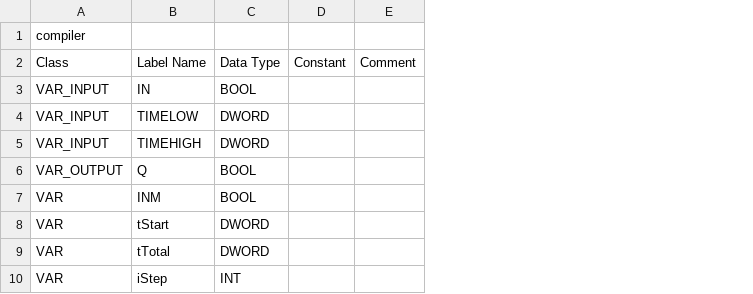
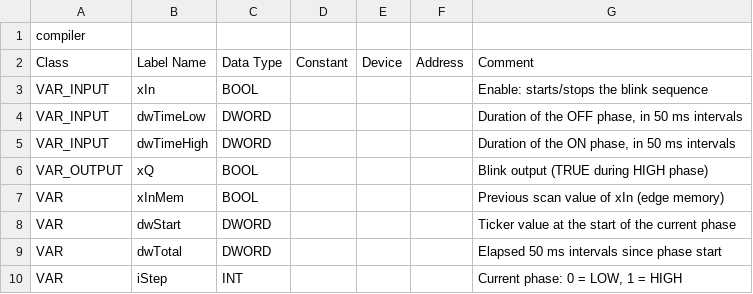
Before and after one commit to Serhioromano/gxw2-libraries, a CSV file: libraries/TimeControl/POU/FB_TCO_50_BLINK.csv, drawn as a sheet; removed rows and columns are numbered as before the commit, all else as after; the diff names each change by its address in the sheet, - before the commit and + after, or states it on an @@ line.

```diff
--- a/libraries/TimeControl/POU/FB_TCO_50_BLINK.csv
+++ b/libraries/TimeControl/POU/FB_TCO_50_BLINK.csv
-column B, rows 2-10: Label Name | IN | TIMELOW | TIMEHIGH | Q | INM | tStart | tTotal | iStep
+column B, rows 2-10: Label Name | xIn | dwTimeLow | dwTimeHigh | xQ | xInMem | dwStart | dwTotal | iStep
-column E, row 2: Comment
+column E, row 2: Device
+column F, row 2: Address
+column G, rows 2-10: Comment | Enable: starts/stops the blink sequence | Duration of the OFF phase, in 50 ms intervals | Duration of the ON phase, in 50 ms intervals | Blink output (TRUE during HIGH phase) | Previous scan value of xIn (edge memory) | Ticker value at the start of the current phase | Elapsed 50 ms intervals since phase start | Current phase: 0 = LOW, 1 = HIGH
```
Also changed, not shown: libraries/TimeControl/POU/F_MIN_TO_TCO_50.csv, libraries/TimeControl/POU/F_SEC_TO_TCO_50.csv, 22 other files.
